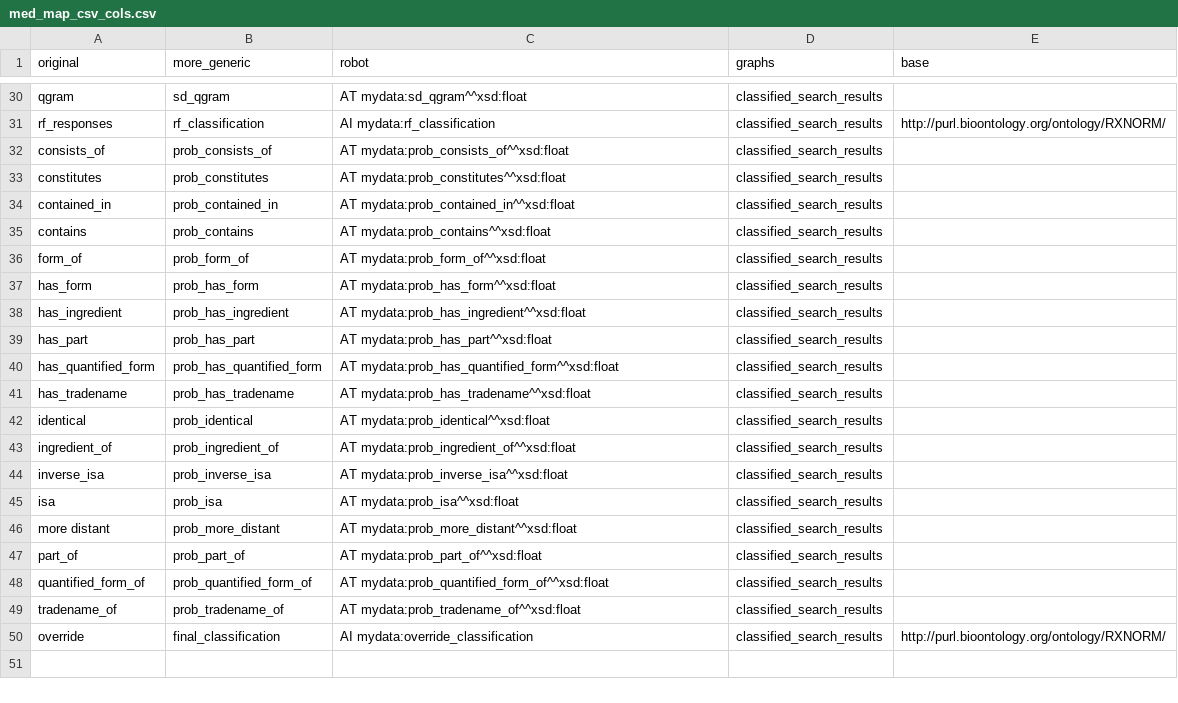
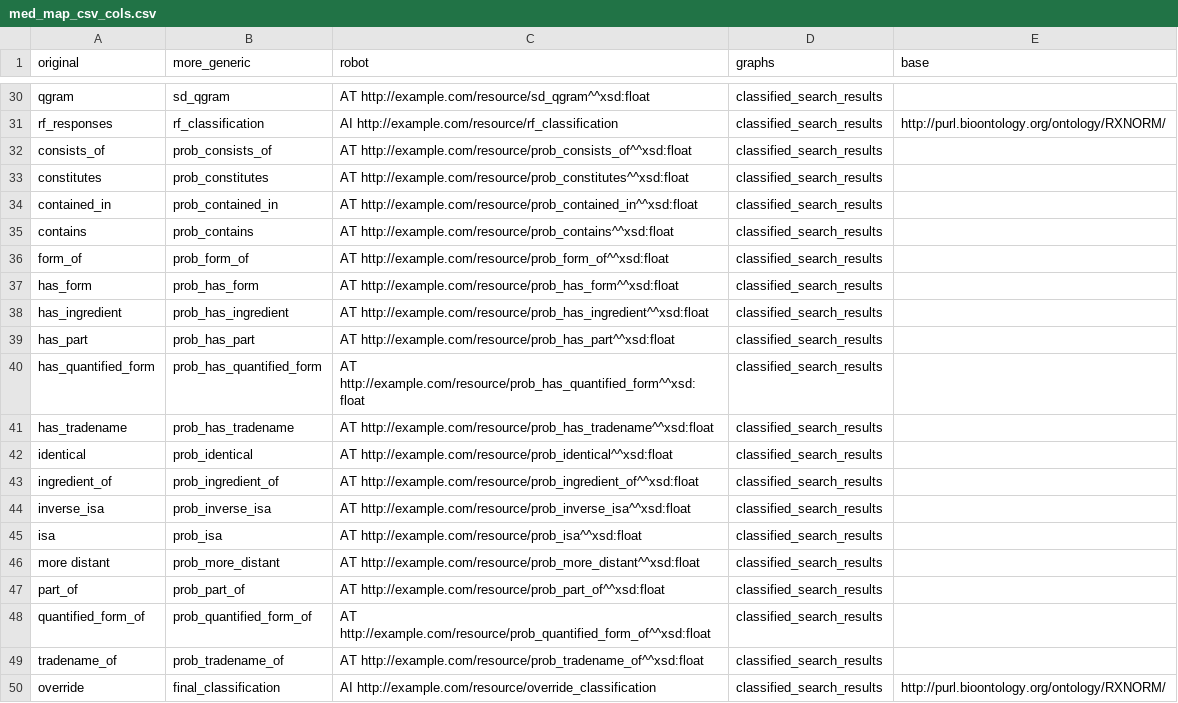
Before and after one commit to PennTURBO/medication-knowledgegraph-pipeline, a CSV file: pipeline/data/med_map_csv_cols.csv, drawn as a sheet; only a part is shown, gaps mark what is left out; the diff covers the shown part only; the diff names each change by its address in the sheet, - before the commit and + after, or states it on an @@ line.

Commit message:
robot templating as sys calls; no mydata prefix

```diff
--- a/pipeline/data/med_map_csv_cols.csv
+++ b/pipeline/data/med_map_csv_cols.csv
-C30 (robot): AT mydata:sd_qgram^^xsd:float
+C30 (robot): AT http://example.com/resource/sd_qgram^^xsd:float
-C31 (robot): AI mydata:rf_classification
+C31 (robot): AI http://example.com/resource/rf_classification
-C32 (robot): AT mydata:prob_consists_of^^xsd:float
+C32 (robot): AT http://example.com/resource/prob_consists_of^^xsd:float
-C33 (robot): AT mydata:prob_constitutes^^xsd:float
+C33 (robot): AT http://example.com/resource/prob_constitutes^^xsd:float
-C34 (robot): AT mydata:prob_contained_in^^xsd:float
+C34 (robot): AT http://example.com/resource/prob_contained_in^^xsd:float
-C35 (robot): AT mydata:prob_contains^^xsd:float
+C35 (robot): AT http://example.com/resource/prob_contains^^xsd:float
-C36 (robot): AT mydata:prob_form_of^^xsd:float
+C36 (robot): AT http://example.com/resource/prob_form_of^^xsd:float
-C37 (robot): AT mydata:prob_has_form^^xsd:float
+C37 (robot): AT http://example.com/resource/prob_has_form^^xsd:float
-C38 (robot): AT mydata:prob_has_ingredient^^xsd:float
+C38 (robot): AT http://example.com/resource/prob_has_ingredient^^xsd:float
-C39 (robot): AT mydata:prob_has_part^^xsd:float
+C39 (robot): AT http://example.com/resource/prob_has_part^^xsd:float
-C40 (robot): AT mydata:prob_has_quantified_form^^xsd:float
+C40 (robot): AT http://example.com/resource/prob_has_quantified_form^^xsd:float
-C41 (robot): AT mydata:prob_has_tradename^^xsd:float
+C41 (robot): AT http://example.com/resource/prob_has_tradename^^xsd:float
-C42 (robot): AT mydata:prob_identical^^xsd:float
+C42 (robot): AT http://example.com/resource/prob_identical^^xsd:float
-C43 (robot): AT mydata:prob_ingredient_of^^xsd:float
+C43 (robot): AT http://example.com/resource/prob_ingredient_of^^xsd:float
-C44 (robot): AT mydata:prob_inverse_isa^^xsd:float
+C44 (robot): AT http://example.com/resource/prob_inverse_isa^^xsd:float
-C45 (robot): AT mydata:prob_isa^^xsd:float
+C45 (robot): AT http://example.com/resource/prob_isa^^xsd:float
-C46 (robot): AT mydata:prob_more_distant^^xsd:float
+C46 (robot): AT http://example.com/resource/prob_more_distant^^xsd:float
-C47 (robot): AT mydata:prob_part_of^^xsd:float
+C47 (robot): AT http://example.com/resource/prob_part_of^^xsd:float
-C48 (robot): AT mydata:prob_quantified_form_of^^xsd:float
+C48 (robot): AT http://example.com/resource/prob_quantified_form_of^^xsd:float
-C49 (robot): AT mydata:prob_tradename_of^^xsd:float
+C49 (robot): AT http://example.com/resource/prob_tradename_of^^xsd:float
-C50 (robot): AI mydata:override_classification
+C50 (robot): AI http://example.com/resource/override_classification
```
Also changed, not shown: 27 edited cells elsewhere in this file, 2 other files.
